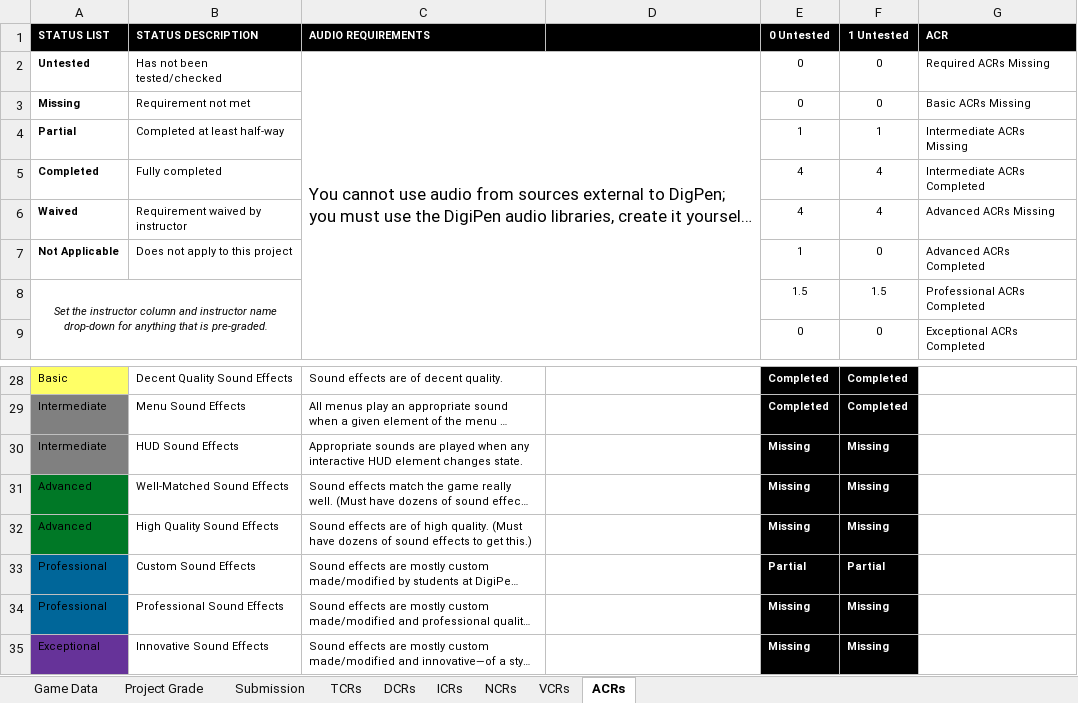
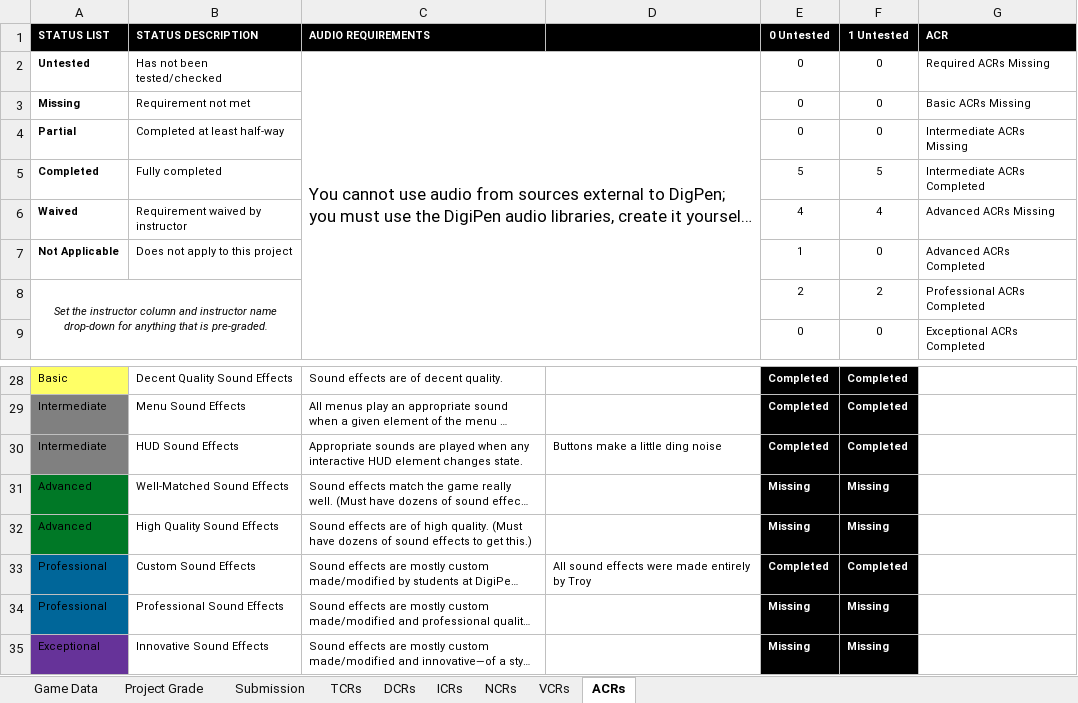
Before and after one commit to Troy8878/RougeBot, an Excel workbook: Rubric/roguebot_rubric.xlsx, sheet ACRs, drawn as a sheet; only a part is shown, gaps mark what is left out; long unchanged cells end in …; values as stored, in another font and other column widths than the file's, no borders; conditional formats not drawn; the diff names each change by its address in the sheet, - before the commit and + after, or states it on an @@ line.

```diff
--- a/Rubric/roguebot_rubric.xlsx (sheet ACRs)
+++ b/Rubric/roguebot_rubric.xlsx (sheet ACRs)
-E4 (0 Untested): 1
+E4 (0 Untested): 0
-F4 (1 Untested): 1
+F4 (1 Untested): 0
-E5 (0 Untested): 4
+E5 (0 Untested): 5
-F5 (1 Untested): 4
+F5 (1 Untested): 5
-E8 (0 Untested): 1.5
+E8 (0 Untested): 2
-F8 (1 Untested): 1.5
+F8 (1 Untested): 2
-D30: (empty)
+D30: Buttons make a little ding noise
-E30 (0 Untested): Missing
+E30 (0 Untested): Completed
-F30 (1 Untested): Missing
+F30 (1 Untested): Completed
-D33: (empty)
+D33: All sound effects were made entirely by Troy
-E33 (0 Untested): Partial
+E33 (0 Untested): Completed
-F33 (1 Untested): Partial
+F33 (1 Untested): Completed
```
Also changed, not shown: sheet Project Grade, sheet Game Data.
